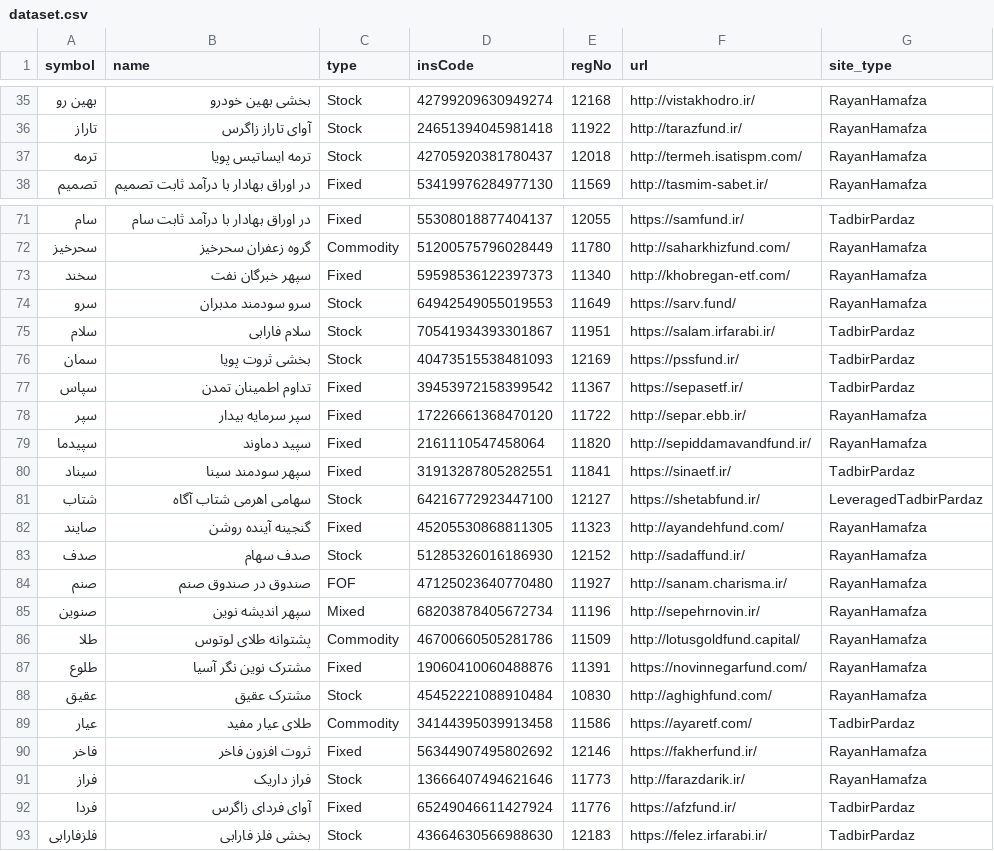
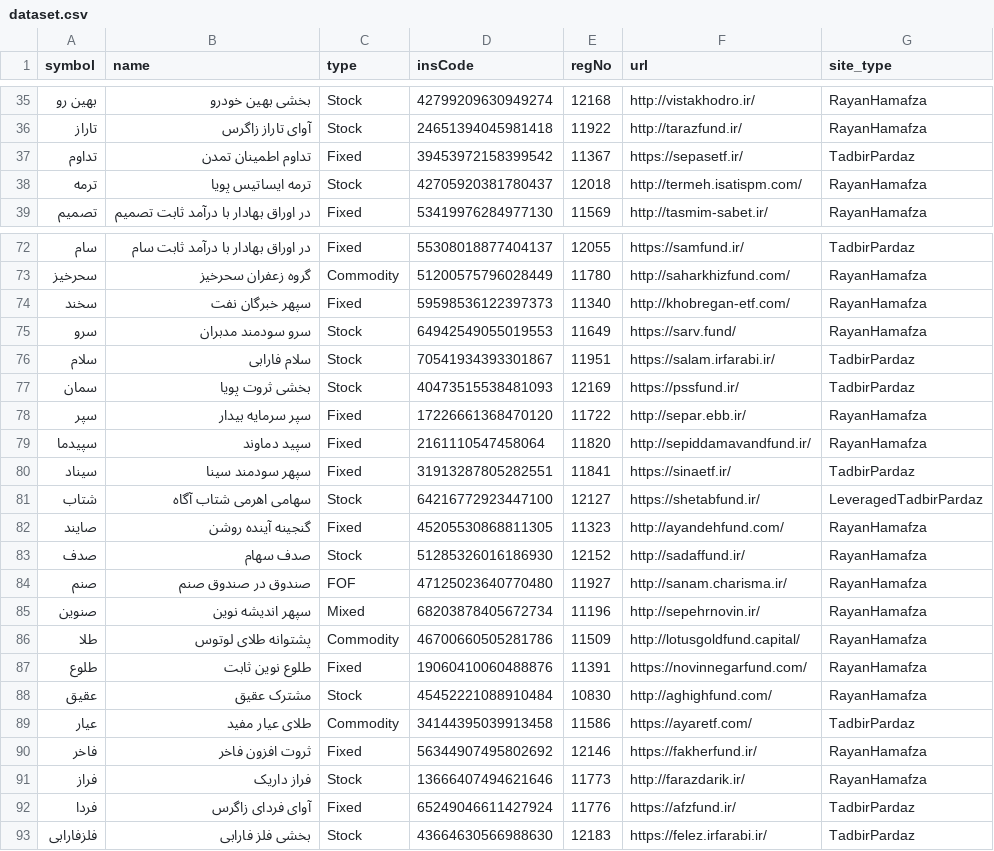
Before and after one commit to 5j9/iranetf, a CSV file: iranetf/dataset.csv, drawn as a sheet; only a part is shown, gaps mark what is left out.

Commit message:
chore(dataset.csv): update

```diff
--- a/iranetf/dataset.csv
+++ b/iranetf/dataset.csv
@@ -36,2 +36,3 @@
 تاراز,آوای تاراز زاگرس,Stock,24651394045981418,11922,http://tarazfund.ir/,RayanHamafza
+تداوم,تداوم اطمینان تمدن,Fixed,39453972158399542,11367,https://sepasetf.ir/,TadbirPardaz
 ترمه,ترمه ایساتیس پویا,Stock,42705920381780437,12018,http://termeh.isatispm.com/,RayanHamafza
@@ -76,3 +77,2 @@
 سمان,بخشی ثروت پویا,Stock,40473515538481093,12169,https://pssfund.ir/,TadbirPardaz
-سپاس,تداوم اطمینان تمدن,Fixed,39453972158399542,11367,https://sepasetf.ir/,TadbirPardaz
 سپر,سپر سرمایه بیدار,Fixed,17226661368470120,11722,http://separ.ebb.ir/,RayanHamafza
@@ -86,3 +86,3 @@
 طلا,پشتوانه طلای لوتوس,Commodity,46700660505281786,11509,http://lotusgoldfund.capital/,RayanHamafza
-طلوع,مشترک نوین نگر آسیا,Fixed,19060410060488876,11391,https://novinnegarfund.com/,RayanHamafza
+طلوع,طلوع نوین ثابت,Fixed,19060410060488876,11391,https://novinnegarfund.com/,RayanHamafza
 عقیق,مشترک عقیق,Stock,45452221088910484,10830,http://aghighfund.com/,RayanHamafza
```
